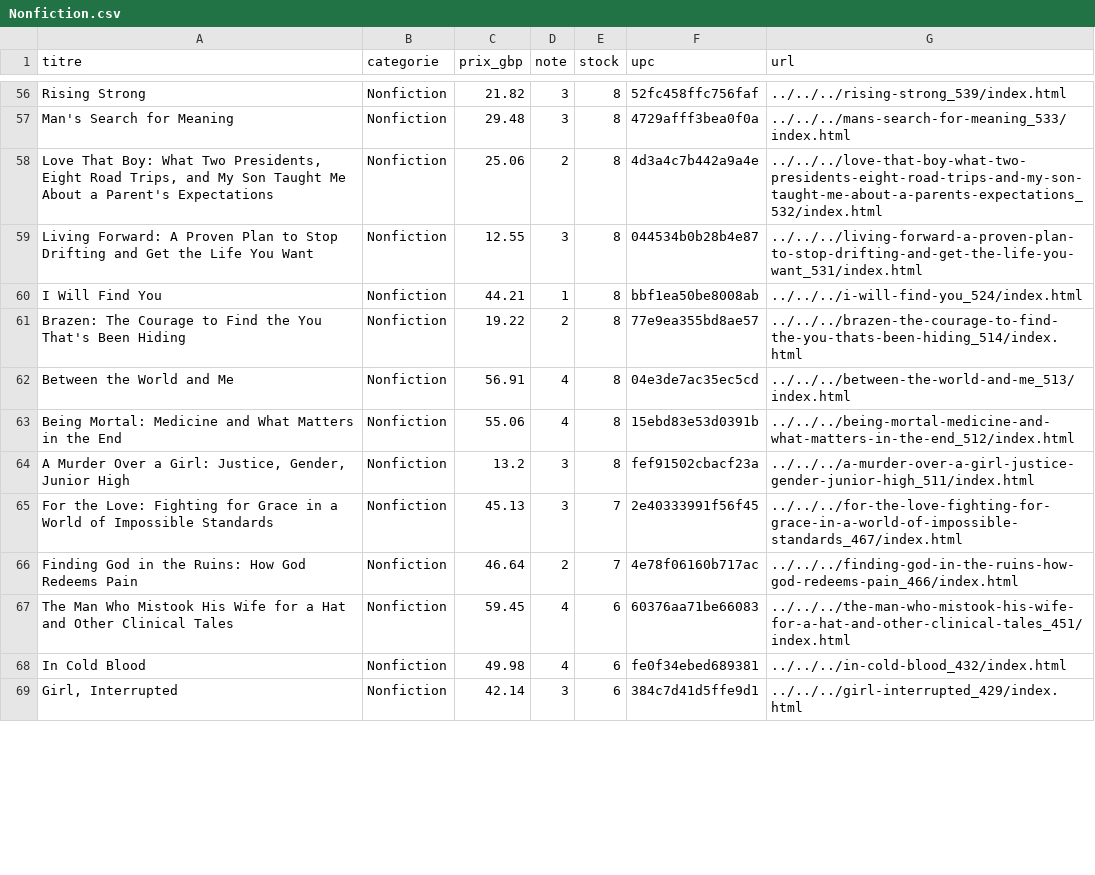
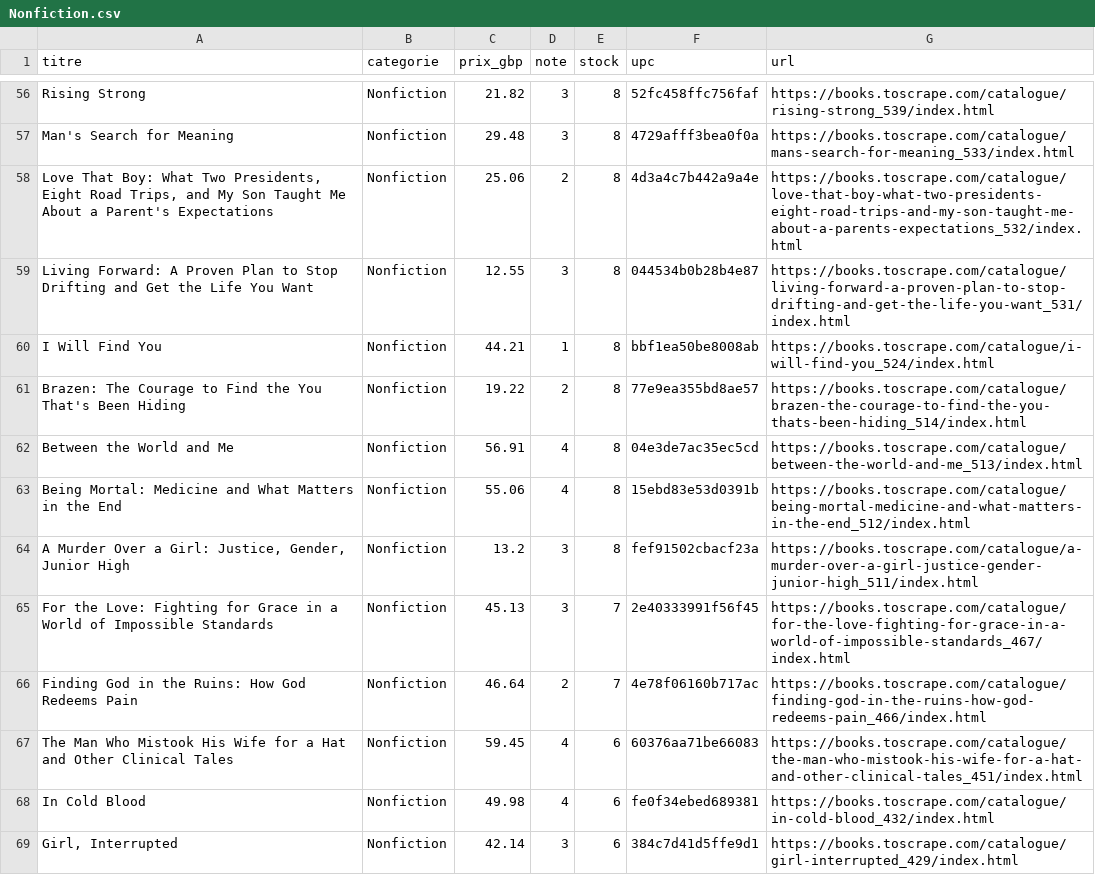
Before and after one commit to Nedakh-aka/lire-collecter-une-page, a CSV file: data/Nonfiction.csv, drawn as a sheet; only a part is shown, gaps mark what is left out; the diff covers the shown part only; the diff names each change by its address in the sheet, - before the commit and + after, or states it on an @@ line.

```diff
--- a/data/Nonfiction.csv
+++ b/data/Nonfiction.csv
-G56 (url): ../../../rising-strong_539/index.html
+G56 (url): https://books.toscrape.com/catalogue/rising-strong_539/index.html
-G57 (url): ../../../mans-search-for-meaning_533/index.html
+G57 (url): https://books.toscrape.com/catalogue/mans-search-for-meaning_533/index.html
-G58 (url): ../../../love-that-boy-what-two-presidents-eight-road-trips-and-my-son-taught-me-about-a-parents-expectations_532/index.html
+G58 (url): https://books.toscrape.com/catalogue/love-that-boy-what-two-presidents-eight-road-trips-and-my-son-taught-me-about-a-parents-expectations_532/index.html
-G59 (url): ../../../living-forward-a-proven-plan-to-stop-drifting-and-get-the-life-you-want_531/index.html
+G59 (url): https://books.toscrape.com/catalogue/living-forward-a-proven-plan-to-stop-drifting-and-get-the-life-you-want_531/index.html
-G60 (url): ../../../i-will-find-you_524/index.html
+G60 (url): https://books.toscrape.com/catalogue/i-will-find-you_524/index.html
-G61 (url): ../../../brazen-the-courage-to-find-the-you-thats-been-hiding_514/index.html
+G61 (url): https://books.toscrape.com/catalogue/brazen-the-courage-to-find-the-you-thats-been-hiding_514/index.html
-G62 (url): ../../../between-the-world-and-me_513/index.html
+G62 (url): https://books.toscrape.com/catalogue/between-the-world-and-me_513/index.html
-G63 (url): ../../../being-mortal-medicine-and-what-matters-in-the-end_512/index.html
+G63 (url): https://books.toscrape.com/catalogue/being-mortal-medicine-and-what-matters-in-the-end_512/index.html
-G64 (url): ../../../a-murder-over-a-girl-justice-gender-junior-high_511/index.html
+G64 (url): https://books.toscrape.com/catalogue/a-murder-over-a-girl-justice-gender-junior-high_511/index.html
-G65 (url): ../../../for-the-love-fighting-for-grace-in-a-world-of-impossible-standards_467/index.html
+G65 (url): https://books.toscrape.com/catalogue/for-the-love-fighting-for-grace-in-a-world-of-impossible-standards_467/index.html
-G66 (url): ../../../finding-god-in-the-ruins-how-god-redeems-pain_466/index.html
+G66 (url): https://books.toscrape.com/catalogue/finding-god-in-the-ruins-how-god-redeems-pain_466/index.html
-G67 (url): ../../../the-man-who-mistook-his-wife-for-a-hat-and-other-clinical-tales_451/index.html
+G67 (url): https://books.toscrape.com/catalogue/the-man-who-mistook-his-wife-for-a-hat-and-other-clinical-tales_451/index.html
-G68 (url): ../../../in-cold-blood_432/index.html
+G68 (url): https://books.toscrape.com/catalogue/in-cold-blood_432/index.html
-G69 (url): ../../../girl-interrupted_429/index.html
+G69 (url): https://books.toscrape.com/catalogue/girl-interrupted_429/index.html
```
Also changed, not shown: 96 edited cells elsewhere in this file, 1 other file.
